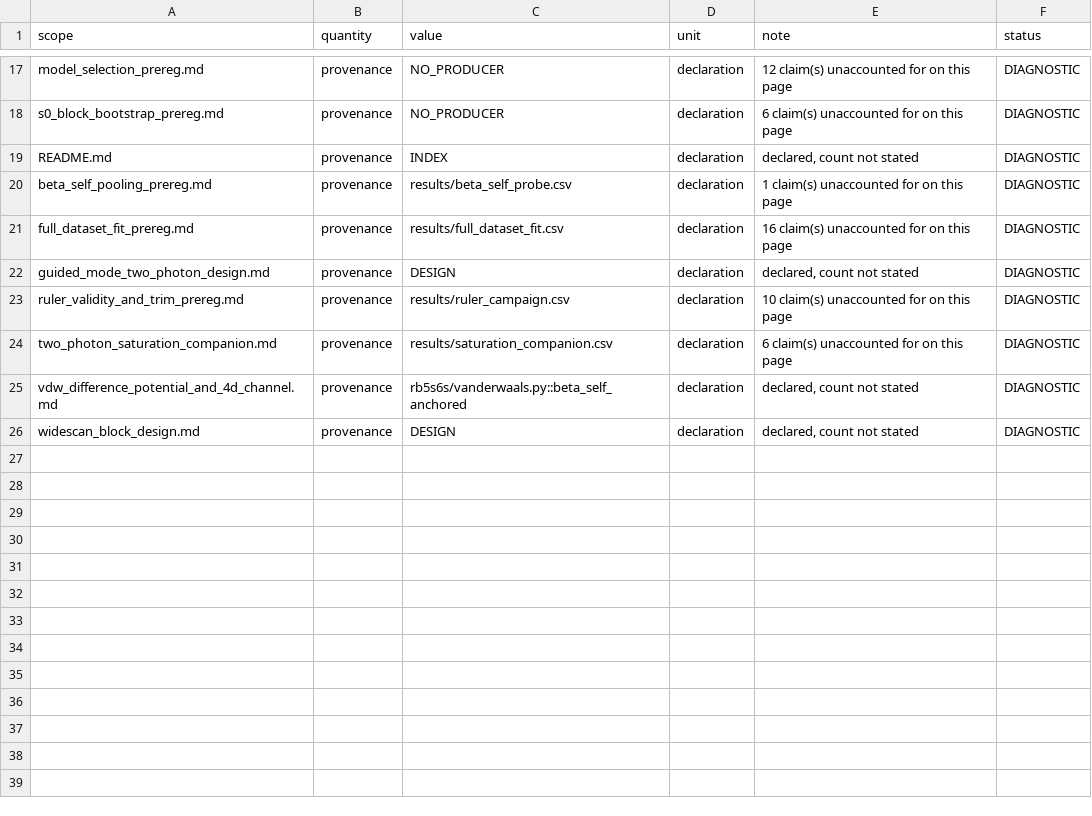
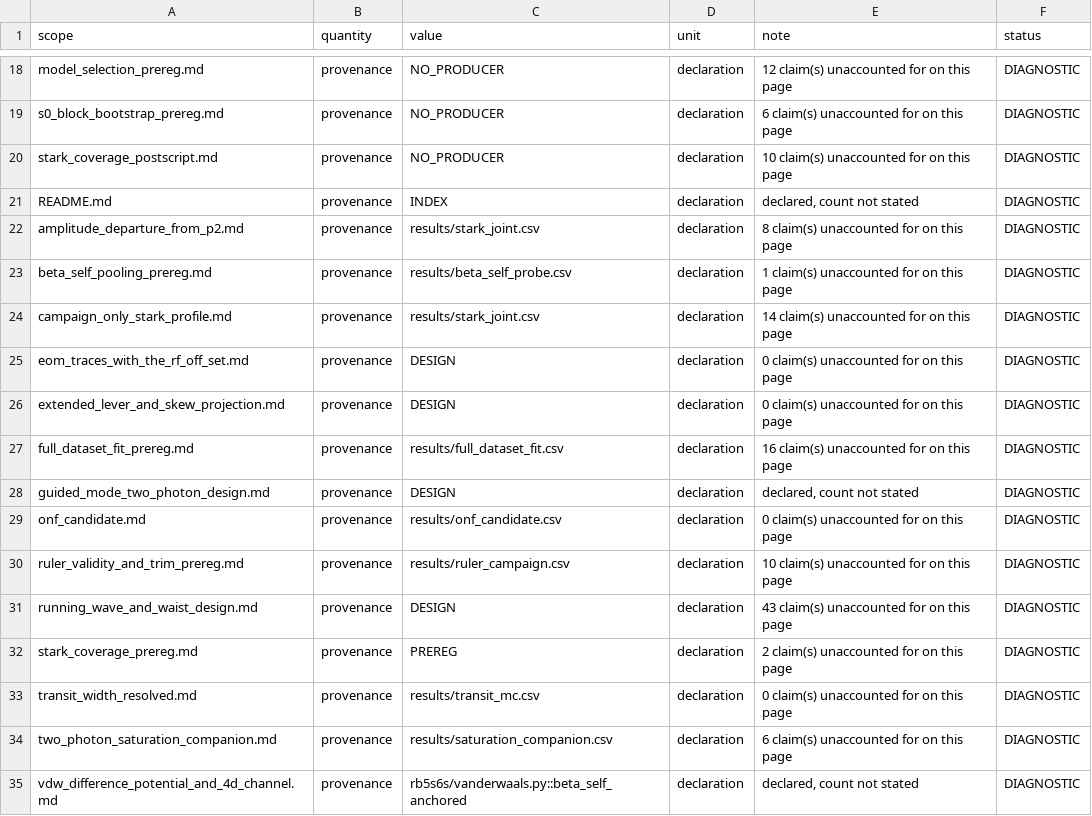
Before and after one commit to MichelangeloDondi/Rb-5S-6S-analysis, a CSV file: results/unregenerated_claims.csv, drawn as a sheet; only a part is shown, gaps mark what is left out; the shorter side is filled out with more unchanged rows; the diff covers the shown part only.

Commit message:
Port: correct the acquisition-mode explanation, and reopen what it explained
Every note now declares. The last nine were classified by checking every
three-significant-figure value against results/ and by reading each note's own
status line. Four went to a results CSV they cite, three are DESIGN, one is
PREREG, and one is NO_PRODUCER because its producer wrote 15600 fits into a
gitignored run log, so a fresh clone cannot check any of it.

Two counts rose, which is honest bookkeeping rather than new debt, so the
instrument gained the quantity a ratchet can hold: notes_ungoverned_total fell
from 15 to 7 and notes_undeclared is now zero.

The acquisition-mode correction came from the experimenter. APPARATUS said
High Resolution averages adjacent samples and correlates them. On the
InfiniiVision it boxcars the real-time samples inside each stored point's own
interval, and those blocks are disjoint, so it raises resolution without
correlating one stored point to the next. The LeCroy's ERes is the other
mechanism. Two instruments were described with one sentence.

The bit arithmetic now supports his recollection against the photograph: a
boxcar of N buys half a log-two of N, so a 0.5 ms bin at the maximum rate would
reach eighteen bits, and the files span 11.86, which is 0.14 under a twelve-bit
ceiling.

So the 1.9 ms correlation loses its explanation. Neither a disjoint boxcar nor
the chain can make it. What remains is the decimation between acquisition
memory and the 2000 stored points, which is cheap to test.

```diff
--- a/results/unregenerated_claims.csv
+++ b/results/unregenerated_claims.csv
@@ -18,7 +19,16 @@ model_selection_prereg.md,provenance,NO_PRODUCER,declaration,12 claim(s) unaccou
 s0_block_bootstrap_prereg.md,provenance,NO_PRODUCER,declaration,6 claim(s) unaccounted for on this page,DIAGNOSTIC
+stark_coverage_postscript.md,provenance,NO_PRODUCER,declaration,10 claim(s) unaccounted for on this page,DIAGNOSTIC
 README.md,provenance,INDEX,declaration,"declared, count not stated",DIAGNOSTIC
+amplitude_departure_from_p2.md,provenance,results/stark_joint.csv,declaration,8 claim(s) unaccounted for on this page,DIAGNOSTIC
 beta_self_pooling_prereg.md,provenance,results/beta_self_probe.csv,declaration,1 claim(s) unaccounted for on this page,DIAGNOSTIC
+campaign_only_stark_profile.md,provenance,results/stark_joint.csv,declaration,14 claim(s) unaccounted for on this page,DIAGNOSTIC
+eom_traces_with_the_rf_off_set.md,provenance,DESIGN,declaration,0 claim(s) unaccounted for on this page,DIAGNOSTIC
+extended_lever_and_skew_projection.md,provenance,DESIGN,declaration,0 claim(s) unaccounted for on this page,DIAGNOSTIC
 full_dataset_fit_prereg.md,provenance,results/full_dataset_fit.csv,declaration,16 claim(s) unaccounted for on this page,DIAGNOSTIC
 guided_mode_two_photon_design.md,provenance,DESIGN,declaration,"declared, count not stated",DIAGNOSTIC
+onf_candidate.md,provenance,results/onf_candidate.csv,declaration,0 claim(s) unaccounted for on this page,DIAGNOSTIC
 ruler_validity_and_trim_prereg.md,provenance,results/ruler_campaign.csv,declaration,10 claim(s) unaccounted for on this page,DIAGNOSTIC
+running_wave_and_waist_design.md,provenance,DESIGN,declaration,43 claim(s) unaccounted for on this page,DIAGNOSTIC
+stark_coverage_prereg.md,provenance,PREREG,declaration,2 claim(s) unaccounted for on this page,DIAGNOSTIC
+transit_width_resolved.md,provenance,results/transit_mc.csv,declaration,0 claim(s) unaccounted for on this page,DIAGNOSTIC
 two_photon_saturation_companion.md,provenance,results/saturation_companion.csv,declaration,6 claim(s) unaccounted for on this page,DIAGNOSTIC
```
Also changed, not shown: 1 added row and 8 edited cells elsewhere in this file, 51 other files.
